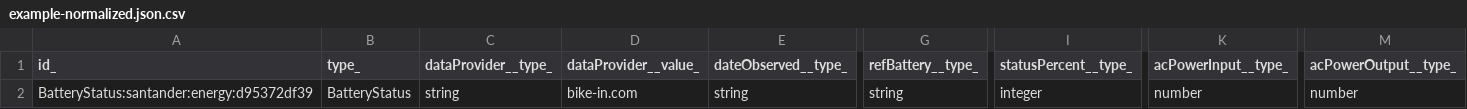
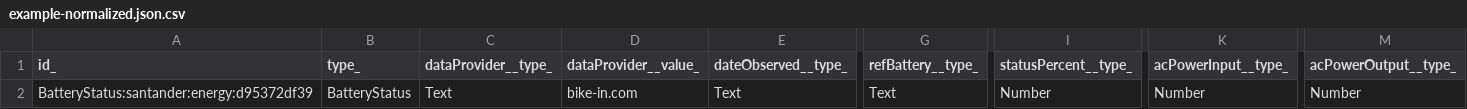
Before and after one commit to smart-data-models/dataModel.Battery, a CSV file: BatteryStatus/examples/example-normalized.json.csv, drawn as a sheet; only a part is shown, gaps mark what is left out; the diff names each change by its address in the sheet, - before the commit and + after, or states it on an @@ line.

Commit message:
Exported example to csv example-normalized.json

```diff
--- a/BatteryStatus/examples/example-normalized.json.csv
+++ b/BatteryStatus/examples/example-normalized.json.csv
-C2 (dataProvider__type_): string
+C2 (dataProvider__type_): Text
-E2 (dateObserved__type_): string
+E2 (dateObserved__type_): Text
-G2 (refBattery__type_): string
+G2 (refBattery__type_): Text
-I2 (statusPercent__type_): integer
+I2 (statusPercent__type_): Number
-K2 (acPowerInput__type_): number
+K2 (acPowerInput__type_): Number
-M2 (acPowerOutput__type_): number
+M2 (acPowerOutput__type_): Number
```
